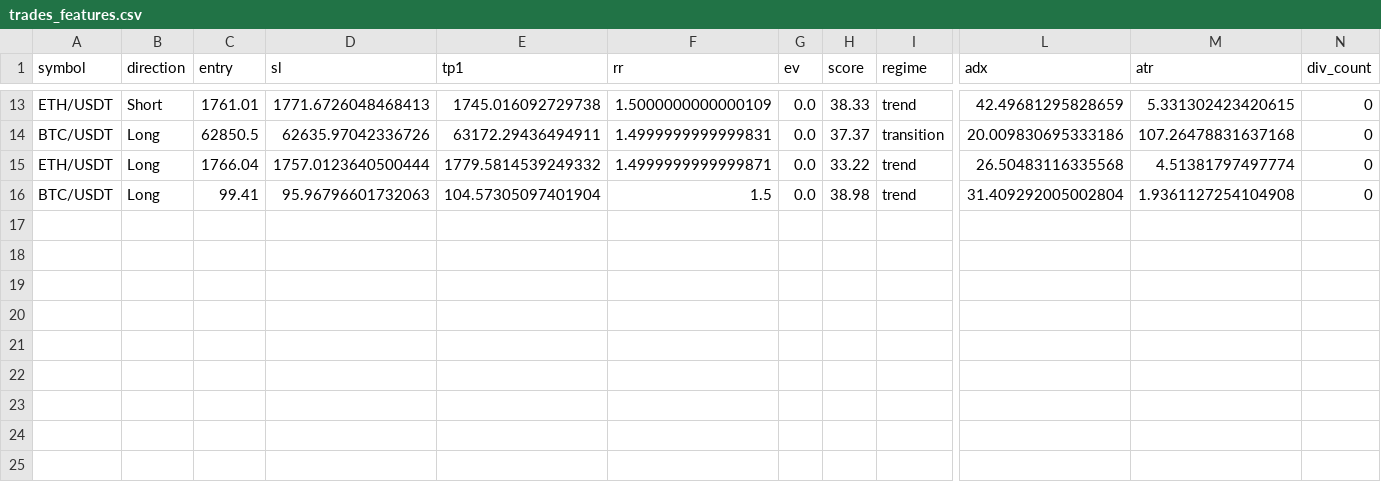
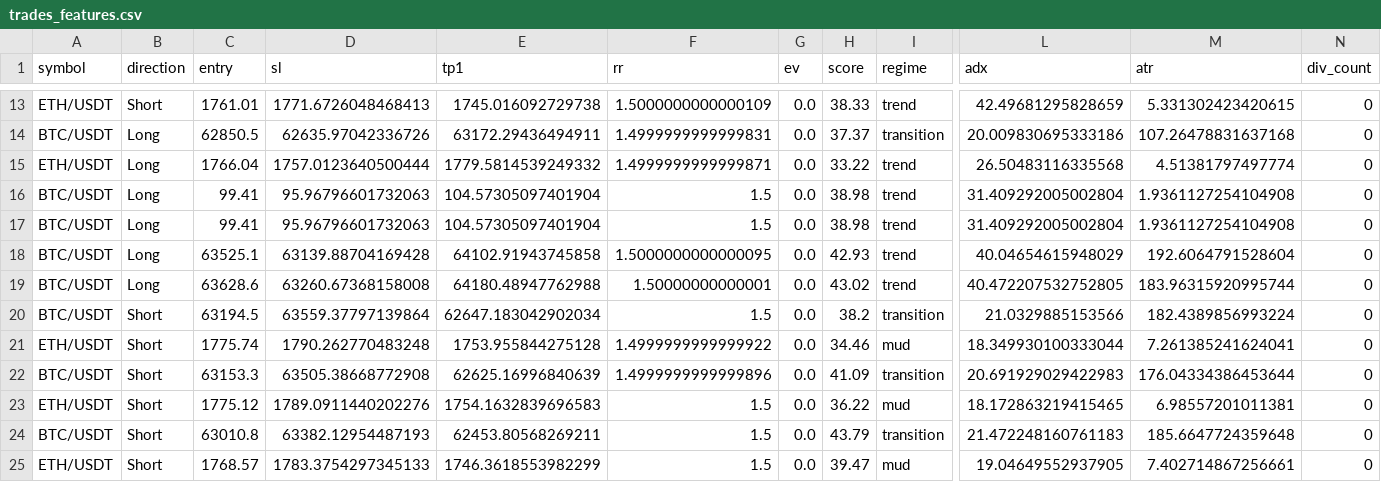
Before and after one commit to xiaopianzi5217-bot/smc-quant-bot, a CSV file: data/features/trades_features.csv, drawn as a sheet; only a part is shown, gaps mark what is left out; rows hold the shown columns only; the diff names each change by its address in the sheet, - before the commit and + after, or states it on an @@ line.

```diff
--- a/data/features/trades_features.csv
+++ b/data/features/trades_features.csv
+row 17: BTC/USDT | Long | 99.41 | 95.96796601732063 | 104.57305097401904 | 1.5 | 0.0 | 38.98 | trend | 31.409292005002804 | 1.9361127254104908 | 0
+row 18: BTC/USDT | Long | 63525.1 | 63139.88704169428 | 64102.91943745858 | 1.5000000000000095 | 0.0 | 42.93 | trend | 40.04654615948029 | 192.6064791528604 | 0
+row 19: BTC/USDT | Long | 63628.6 | 63260.67368158008 | 64180.48947762988 | 1.50000000000001 | 0.0 | 43.02 | trend | 40.472207532752805 | 183.96315920995744 | 0
+row 20: BTC/USDT | Short | 63194.5 | 63559.37797139864 | 62647.183042902034 | 1.5 | 0.0 | 38.2 | transition | 21.0329885153566 | 182.4389856993224 | 0
+row 21: ETH/USDT | Short | 1775.74 | 1790.262770483248 | 1753.955844275128 | 1.4999999999999922 | 0.0 | 34.46 | mud | 18.349930100333044 | 7.261385241624041 | 0
+row 22: BTC/USDT | Short | 63153.3 | 63505.38668772908 | 62625.16996840639 | 1.4999999999999896 | 0.0 | 41.09 | transition | 20.691929029422983 | 176.04334386453644 | 0
+row 23: ETH/USDT | Short | 1775.12 | 1789.0911440202276 | 1754.1632839696583 | 1.5 | 0.0 | 36.22 | mud | 18.172863219415465 | 6.98557201011381 | 0
+row 24: BTC/USDT | Short | 63010.8 | 63382.12954487193 | 62453.80568269211 | 1.5 | 0.0 | 43.79 | transition | 21.472248160761183 | 185.6647724359648 | 0
+row 25: ETH/USDT | Short | 1768.57 | 1783.3754297345133 | 1746.3618553982299 | 1.5 | 0.0 | 39.47 | mud | 19.04649552937905 | 7.402714867256661 | 0
```
Also changed, not shown: logs/push_diary.csv, logs/trade_journal.csv, 4 other files.
